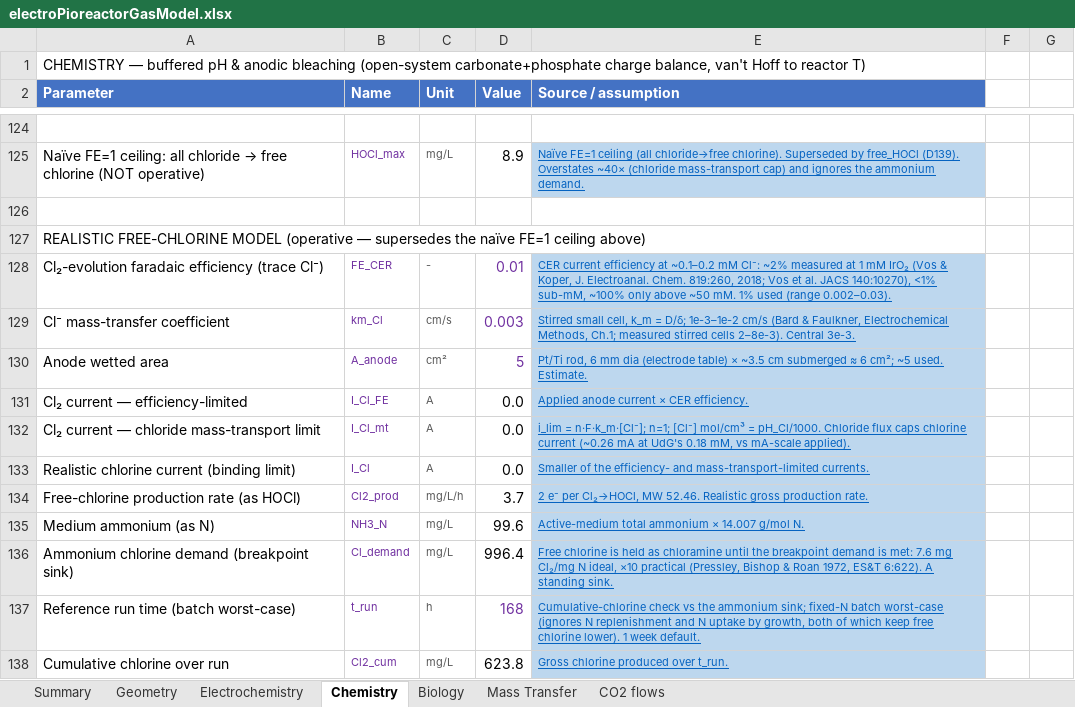
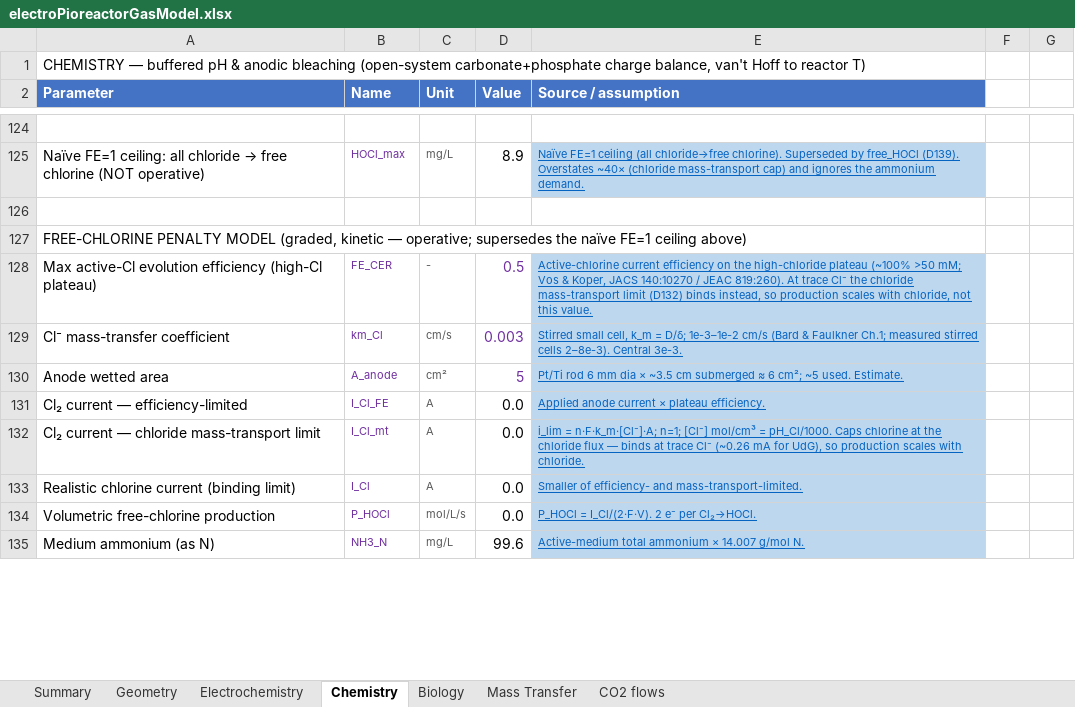
Before and after one commit to amy-bo/electroPioreactor, an Excel workbook: Media/electroPioreactorGasModel.xlsx, sheet Chemistry, drawn as a sheet; only a part is shown, gaps mark what is left out; values as stored, in another font and other column widths than the file's, no borders; removed rows and columns are numbered as before the commit, all else as after; the diff covers the shown part only; the diff names each change by its address in the sheet, - before the commit and + after, or states it on an @@ line.

```diff
--- a/Media/electroPioreactorGasModel.xlsx (sheet Chemistry)
+++ b/Media/electroPioreactorGasModel.xlsx (sheet Chemistry)
@@ column A (Parameter) renumbered between rows 127 and 140 @@
-D128 (Value): 0.01
+D128 (Value): 0.5
-E128 (Source / assumption): CER current efficiency at ~0.1–0.2 mM Cl⁻: ~2% measured at 1 mM IrO₂ (Vos & Koper, J. Electroanal. Chem. 819:260, 2018; Vos et al. JACS 140:10270), <1% sub-mM, ~100% only above ~50 mM. 1% used (range 0.002–0.03).
+E128 (Source / assumption): Active-chlorine current efficiency on the high-chloride plateau (~100% >50 mM; Vos & Koper, JACS 140:10270 / JEAC 819:260). At trace Cl⁻ the chloride mass-transport limit (D132) binds instead, so production scales with chloride, not this value.
-E129 (Source / assumption): …(Bard & Faulkner, Electrochemical Methods, Ch.1; measured…
+E129 (Source / assumption): …(Bard & Faulkner Ch.1; measured…
-E130 (Source / assumption): Pt/Ti rod, 6 mm dia (electrode table) × ~3.5…
+E130 (Source / assumption): Pt/Ti rod 6 mm dia × ~3.5…
-E131 (Source / assumption): Applied anode current × CER efficiency.
+E131 (Source / assumption): Applied anode current × plateau efficiency.
-E132 (Source / assumption): i_lim = n·F·k_m·[Cl⁻]; n=1; [Cl⁻] mol/cm³ = pH_Cl/1000. Chloride flux caps chlorine current (~0.26 mA at UdG's 0.18 mM, vs mA-scale applied).
+E132 (Source / assumption): i_lim = n·F·k_m·[Cl⁻]·A; n=1; [Cl⁻] mol/cm³ = pH_Cl/1000. Caps chlorine at the chloride flux — binds at trace Cl⁻ (~0.26 mA for UdG), so production scales with chloride.
-E133 (Source / assumption): Smaller of the efficiency- and mass-transport-limited currents.
+E133 (Source / assumption): Smaller of efficiency- and mass-transport-limited.
-row 134: Free-chlorine production rate (as HOCl) | Cl2_prod | mg/L/h | 3.7 | 2 e⁻ per Cl₂→HOCl, MW 52.46. Realistic gross production rate.
+row 134: Volumetric free-chlorine production | P_HOCl | mol/L/s | 0.0 | P_HOCl = I_Cl/(2·F·V). 2 e⁻ per Cl₂→HOCl.
-row 136: Ammonium chlorine demand (breakpoint sink) | Cl_demand | mg/L | 996.4 | Free chlorine is held as chloramine until the breakpoint demand is met: 7.6 mg Cl₂/mg N ideal, ×10 practical (Pressley, Bishop & Roan 1972, ES&T 6:622). A standing sink.
-row 137: Reference run time (batch worst-case) | t_run | h | 168 | Cumulative-chlorine check vs the ammonium sink; fixed-N batch worst-case (ignores N replenishment and N uptake by growth, both of which keep free chlorine lower). 1 week default.
-row 138: Cumulative chlorine over run | Cl2_cum | mg/L | 623.8 | Gross chlorine produced over t_run.
```
Also changed, not shown: 11 added rows, 1 removed row and 4 edited cells elsewhere in this sheet, sheet Summary, formulas that keep their value, 4 other files.
